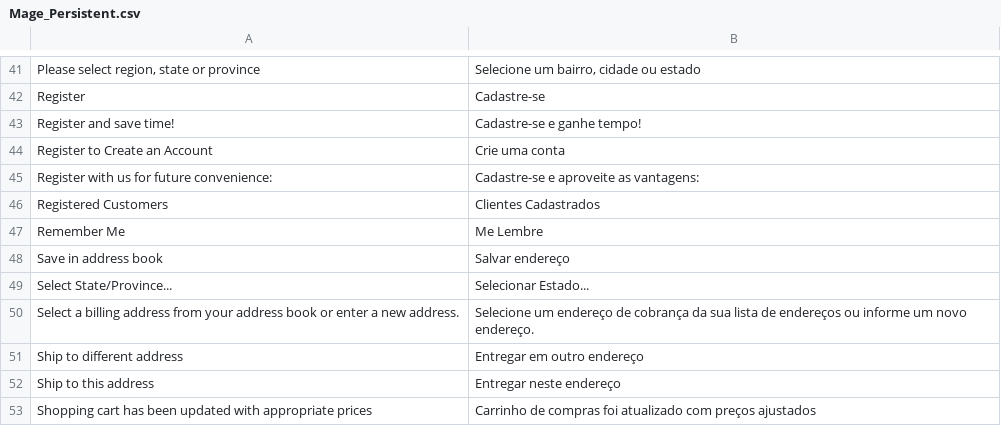
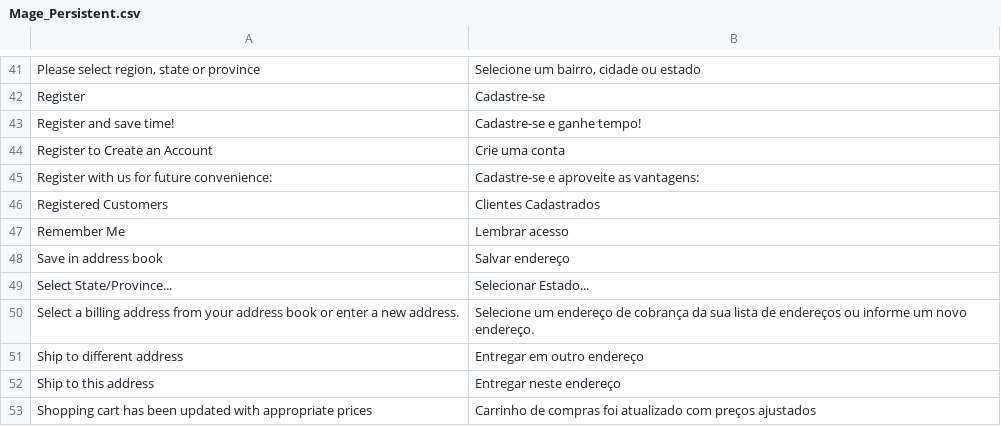
Before and after one commit to Planeta-Futebol/Planeta-Ecommerce, a CSV file: app/locale/pt_BR/Mage_Persistent.csv, drawn as a sheet; only a part is shown, gaps mark what is left out.

```diff
--- a/app/locale/pt_BR/Mage_Persistent.csv
+++ b/app/locale/pt_BR/Mage_Persistent.csv
@@ -46,3 +46,3 @@
 "Registered Customers","Clientes Cadastrados"
-"Remember Me","Me Lembre"
+"Remember Me","Lembrar acesso"
 "Save in address book","Salvar endereço"
```
Also changed, not shown: 2 other files.
